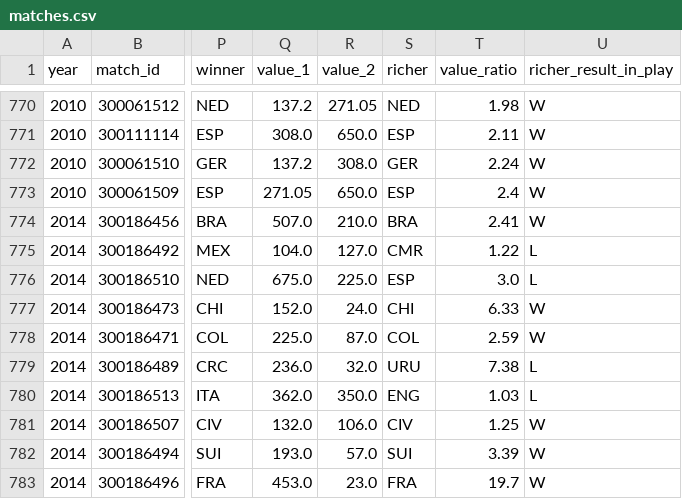
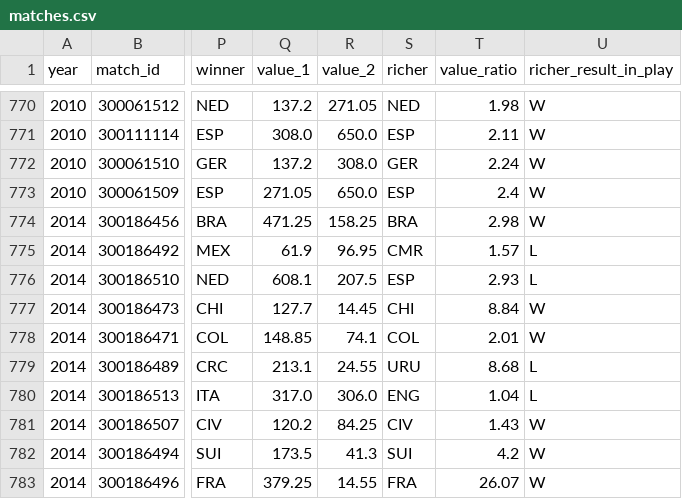
Before and after one commit to freggas/DVBA-Group-Assignment, a CSV file: price-tag/history/data/clean/matches.csv, drawn as a sheet; only a part is shown, gaps mark what is left out; the diff covers the shown part only; the diff names each change by its address in the sheet, - before the commit and + after, or states it on an @@ line.

```diff
--- a/price-tag/history/data/clean/matches.csv
+++ b/price-tag/history/data/clean/matches.csv
-Q774 (value_1): 507.0
+Q774 (value_1): 471.25
-R774 (value_2): 210.0
+R774 (value_2): 158.25
-T774 (value_ratio): 2.41
+T774 (value_ratio): 2.98
-Q775 (value_1): 104.0
+Q775 (value_1): 61.9
-R775 (value_2): 127.0
+R775 (value_2): 96.95
-T775 (value_ratio): 1.22
+T775 (value_ratio): 1.57
-Q776 (value_1): 675.0
+Q776 (value_1): 608.1
-R776 (value_2): 225.0
+R776 (value_2): 207.5
-T776 (value_ratio): 3.0
+T776 (value_ratio): 2.93
-Q777 (value_1): 152.0
+Q777 (value_1): 127.7
-R777 (value_2): 24.0
+R777 (value_2): 14.45
-T777 (value_ratio): 6.33
+T777 (value_ratio): 8.84
-Q778 (value_1): 225.0
+Q778 (value_1): 148.85
-R778 (value_2): 87.0
+R778 (value_2): 74.1
-T778 (value_ratio): 2.59
+T778 (value_ratio): 2.01
-Q779 (value_1): 236.0
+Q779 (value_1): 213.1
-R779 (value_2): 32.0
+R779 (value_2): 24.55
-T779 (value_ratio): 7.38
+T779 (value_ratio): 8.68
-Q780 (value_1): 362.0
+Q780 (value_1): 317.0
-R780 (value_2): 350.0
+R780 (value_2): 306.0
-T780 (value_ratio): 1.03
+T780 (value_ratio): 1.04
-Q781 (value_1): 132.0
+Q781 (value_1): 120.2
-R781 (value_2): 106.0
+R781 (value_2): 84.25
-T781 (value_ratio): 1.25
+T781 (value_ratio): 1.43
-Q782 (value_1): 193.0
+Q782 (value_1): 173.5
-R782 (value_2): 57.0
+R782 (value_2): 41.3
-T782 (value_ratio): 3.39
+T782 (value_ratio): 4.2
-Q783 (value_1): 453.0
+Q783 (value_1): 379.25
-R783 (value_2): 23.0
+R783 (value_2): 14.55
-T783 (value_ratio): 19.7
+T783 (value_ratio): 26.07
```
Also changed, not shown: 162 edited cells elsewhere in this file, price-tag/history/data/clean/squad_positions.csv, price-tag/history/data/clean/squad_values.csv, 10 other files.
